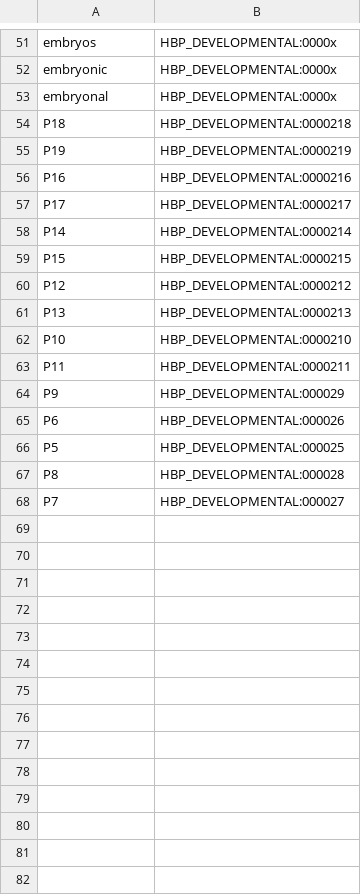
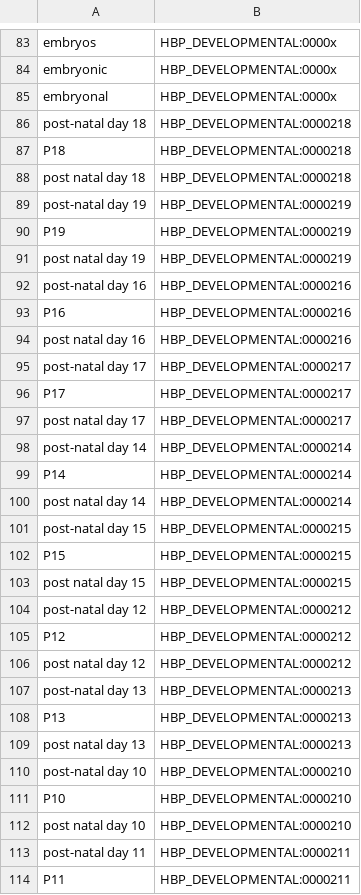
Before and after one commit to renaud/neuroNER, a CSV file: resources/bluima/neuroner/hbp_developmental_ontology.csv, drawn as a sheet; only a part is shown, gaps mark what is left out; the shorter side is filled out with more unchanged rows; the diff covers the shown part only; the diff names each change by its address in the sheet, - before the commit and + after, or states it on an @@ line.

Commit message:
more ontology terms

```diff
--- a/resources/bluima/neuroner/hbp_developmental_ontology.csv
+++ b/resources/bluima/neuroner/hbp_developmental_ontology.csv
+row 86: post-natal day 18 | HBP_DEVELOPMENTAL:0000218
+row 88: post natal day 18 | HBP_DEVELOPMENTAL:0000218
+row 89: post-natal day 19 | HBP_DEVELOPMENTAL:0000219
+row 91: post natal day 19 | HBP_DEVELOPMENTAL:0000219
+row 92: post-natal day 16 | HBP_DEVELOPMENTAL:0000216
+row 94: post natal day 16 | HBP_DEVELOPMENTAL:0000216
+row 95: post-natal day 17 | HBP_DEVELOPMENTAL:0000217
+row 97: post natal day 17 | HBP_DEVELOPMENTAL:0000217
+row 98: post-natal day 14 | HBP_DEVELOPMENTAL:0000214
+row 100: post natal day 14 | HBP_DEVELOPMENTAL:0000214
+row 101: post-natal day 15 | HBP_DEVELOPMENTAL:0000215
+row 103: post natal day 15 | HBP_DEVELOPMENTAL:0000215
+row 104: post-natal day 12 | HBP_DEVELOPMENTAL:0000212
+row 106: post natal day 12 | HBP_DEVELOPMENTAL:0000212
+row 107: post-natal day 13 | HBP_DEVELOPMENTAL:0000213
+row 109: post natal day 13 | HBP_DEVELOPMENTAL:0000213
+row 110: post-natal day 10 | HBP_DEVELOPMENTAL:0000210
+row 112: post natal day 10 | HBP_DEVELOPMENTAL:0000210
+row 113: post-natal day 11 | HBP_DEVELOPMENTAL:0000211
```
Also changed, not shown: 43 added rows elsewhere in this file, resources/bluima/neuroner/hbp_layer_ontology.csv, resources/bluima/neuroner/hbp_neurotransmitter_ontology.csv.
